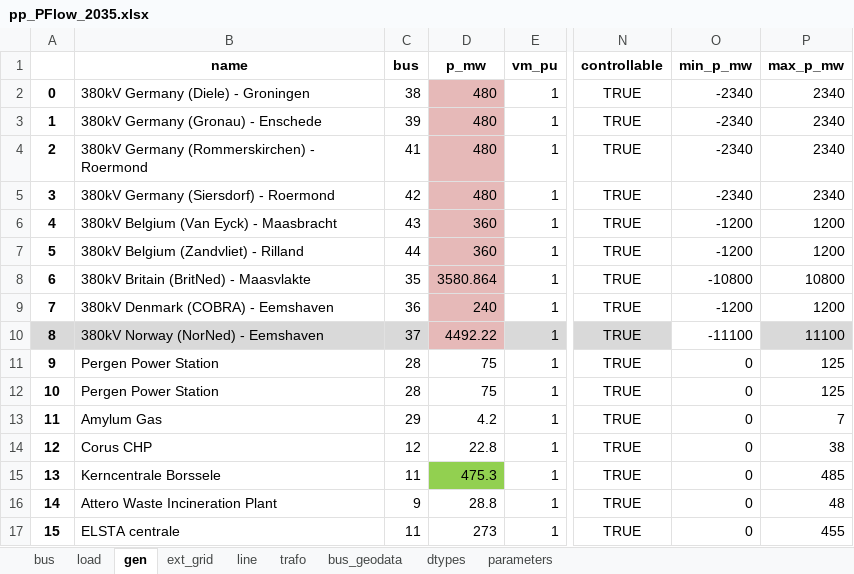
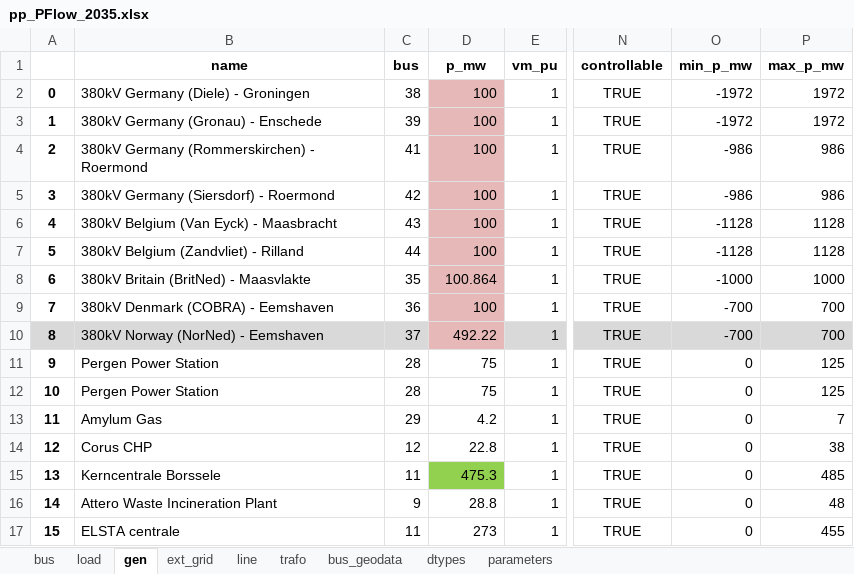
Before and after one commit to Pjotrhee/HPvanRhee_MScThesis_Documentation, an Excel workbook: PFlow_2035/pp_PFlow_2035.xlsx, sheet gen, drawn as a sheet; only a part is shown, gaps mark what is left out; values as stored, in another font and other column widths than the file's, no borders; the diff names each change by its address in the sheet, - before the commit and + after, or states it on an @@ line.

```diff
--- a/PFlow_2035/pp_PFlow_2035.xlsx (sheet gen)
+++ b/PFlow_2035/pp_PFlow_2035.xlsx (sheet gen)
-D2:D5 (p_mw): 480
+D2:D5 (p_mw): 100
-O2:O3 (min_p_mw): -2340
+O2:O3 (min_p_mw): -1972
-P2:P3 (max_p_mw): 2340
+P2:P3 (max_p_mw): 1972
-O4:O5 (min_p_mw): -2340
+O4:O5 (min_p_mw): -986
-P4:P5 (max_p_mw): 2340
+P4:P5 (max_p_mw): 986
-D6:D7 (p_mw): 360
+D6:D7 (p_mw): 100
-O6:O7 (min_p_mw): -1200
+O6:O7 (min_p_mw): -1128
-P6:P7 (max_p_mw): 1200
+P6:P7 (max_p_mw): 1128
-D8 (p_mw): 3580.864
+D8 (p_mw): 100.864
-O8 (min_p_mw): -10800
+O8 (min_p_mw): -1000
-P8 (max_p_mw): 10800
+P8 (max_p_mw): 1000
-D9 (p_mw): 240
+D9 (p_mw): 100
-O9 (min_p_mw): -1200
+O9 (min_p_mw): -700
-P9 (max_p_mw): 1200
+P9 (max_p_mw): 700
-D10 (p_mw): 4492.22
+D10 (p_mw): 492.22
-O10 (min_p_mw): -11100
+O10 (min_p_mw): -700
-O10 fill: none
+O10 fill: #D9D9D9
-P10 (max_p_mw): 11100
+P10 (max_p_mw): 700
```
Also changed, not shown: sheet load, sheet ext_grid, ID_code/ANDES_Dutch_2035_mpc_ID.xlsx, PFlow_2035/andes_PFlow_2035.xlsx, 14 other files.
